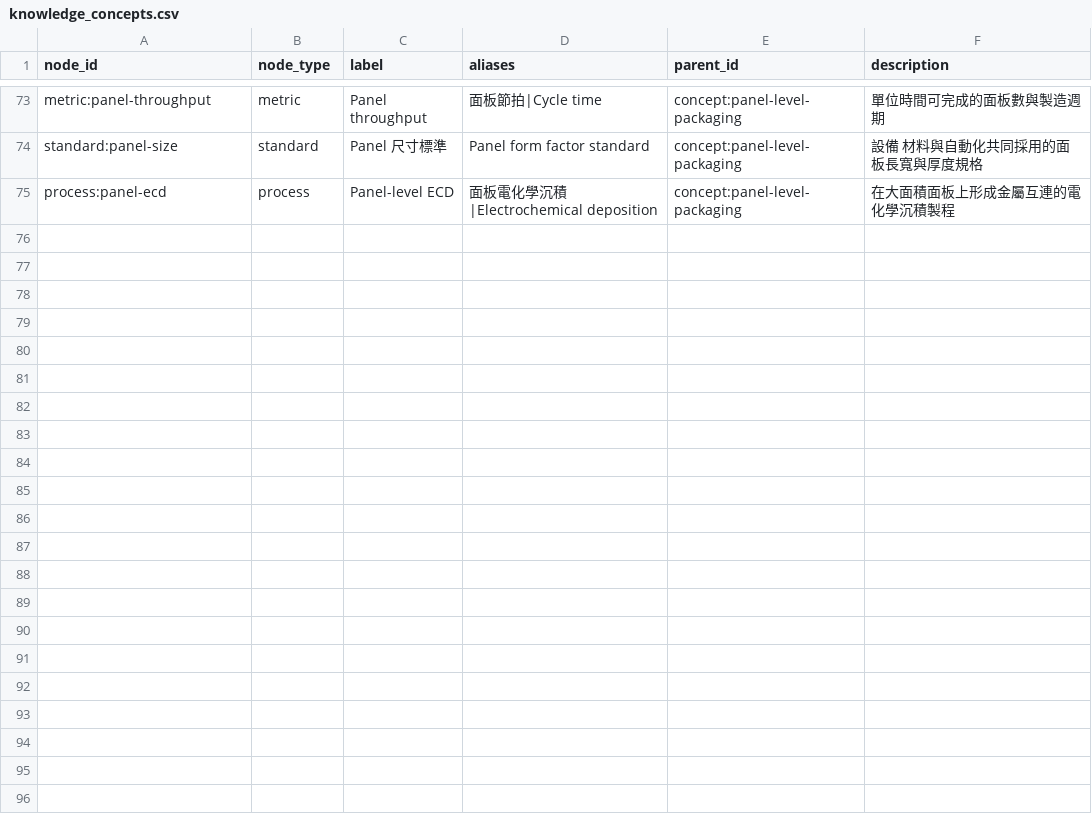
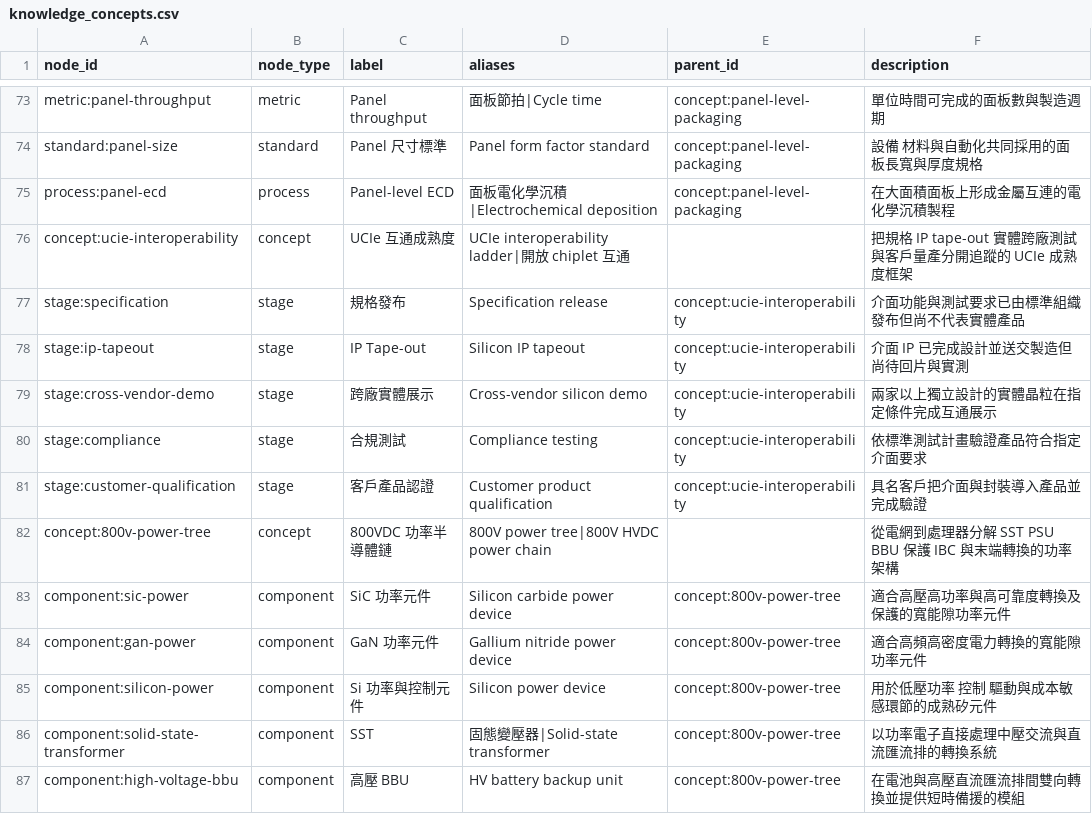
Before and after one commit to DennisLiuCk/strong-weak-scanner, a CSV file: config/knowledge_concepts.csv, drawn as a sheet; only a part is shown, gaps mark what is left out; the diff covers the shown part only.

```diff
--- a/config/knowledge_concepts.csv
+++ b/config/knowledge_concepts.csv
@@ -75 +75,13 @@ standard:panel-size,standard,Panel 尺寸標準,Panel form factor standard,conce
 process:panel-ecd,process,Panel-level ECD,面板電化學沉積|Electrochemical deposition,concept:panel-level-packaging,在大面積面板上形成金屬互連的電化學沉積製程
+concept:ucie-interoperability,concept,UCIe 互通成熟度,UCIe interoperability ladder|開放 chiplet 互通,,把規格 IP tape-out 實體跨廠測試與客戶量產分開追蹤的 UCIe 成熟度框架
+stage:specification,stage,規格發布,Specification release,concept:ucie-interoperability,介面功能與測試要求已由標準組織發布但尚不代表實體產品
+stage:ip-tapeout,stage,IP Tape-out,Silicon IP tapeout,concept:ucie-interoperability,介面 IP 已完成設計並送交製造但尚待回片與實測
+stage:cross-vendor-demo,stage,跨廠實體展示,Cross-vendor silicon demo,concept:ucie-interoperability,兩家以上獨立設計的實體晶粒在指定條件完成互通展示
+stage:compliance,stage,合規測試,Compliance testing,concept:ucie-interoperability,依標準測試計畫驗證產品符合指定介面要求
+stage:customer-qualification,stage,客戶產品認證,Customer product qualification,concept:ucie-interoperability,具名客戶把介面與封裝導入產品並完成驗證
+concept:800v-power-tree,concept,800VDC 功率半導體鏈,800V power tree|800V HVDC power chain,,從電網到處理器分解 SST PSU BBU 保護 IBC 與末端轉換的功率架構
+component:sic-power,component,SiC 功率元件,Silicon carbide power device,concept:800v-power-tree,適合高壓高功率與高可靠度轉換及保護的寬能隙功率元件
+component:gan-power,component,GaN 功率元件,Gallium nitride power device,concept:800v-power-tree,適合高頻高密度電力轉換的寬能隙功率元件
+component:silicon-power,component,Si 功率與控制元件,Silicon power device,concept:800v-power-tree,用於低壓功率 控制 驅動與成本敏感環節的成熟矽元件
+component:solid-state-transformer,component,SST,固態變壓器|Solid-state transformer,concept:800v-power-tree,以功率電子直接處理中壓交流與直流匯流排的轉換系統
+component:high-voltage-bbu,component,高壓 BBU,HV battery backup unit,concept:800v-power-tree,在電池與高壓直流匯流排間雙向轉換並提供短時備援的模組
```
Also changed, not shown: 11 added rows elsewhere in this file, config/external_entities.csv, notes/research_topics/scan_log.csv, 17 other files.
